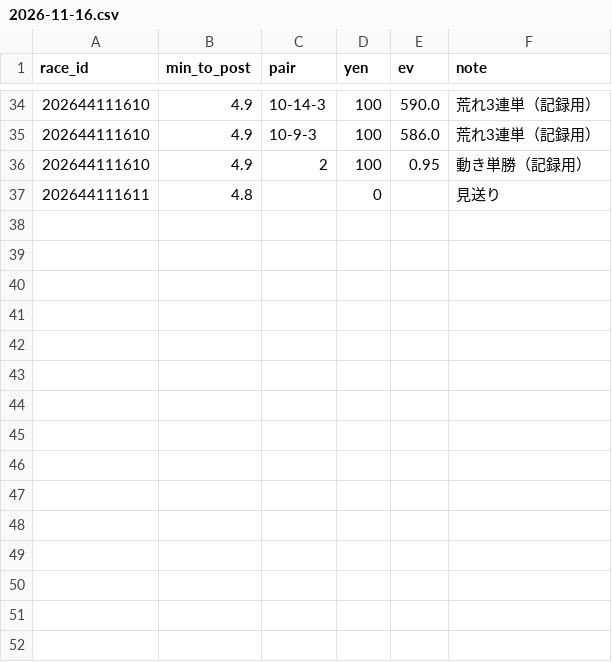
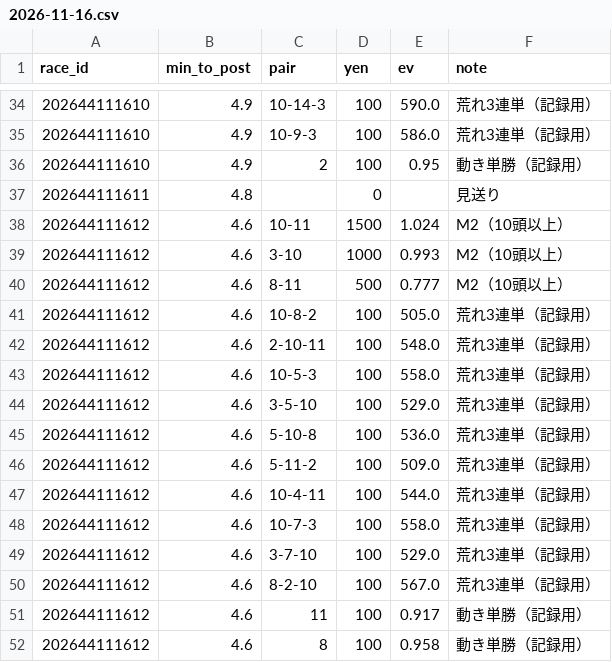
Before and after one commit to ojplmokn-rgb/boatrace-collect, a CSV file: keiba_preds/2026-11-16.csv, drawn as a sheet; only a part is shown, gaps mark what is left out.

```diff
--- a/keiba_preds/2026-11-16.csv
+++ b/keiba_preds/2026-11-16.csv
@@ -37 +37,16 @@
 202644111611,4.8,,0,,見送り
+202644111612,4.6,10-11,1500,1.024,M2（10頭以上）
+202644111612,4.6,3-10,1000,0.993,M2（10頭以上）
+202644111612,4.6,8-11,500,0.777,M2（10頭以上）
+202644111612,4.6,10-8-2,100,505.0,荒れ3連単（記録用）
+202644111612,4.6,2-10-11,100,548.0,荒れ3連単（記録用）
+202644111612,4.6,10-5-3,100,558.0,荒れ3連単（記録用）
+202644111612,4.6,3-5-10,100,529.0,荒れ3連単（記録用）
+202644111612,4.6,5-10-8,100,536.0,荒れ3連単（記録用）
+202644111612,4.6,5-11-2,100,509.0,荒れ3連単（記録用）
+202644111612,4.6,10-4-11,100,544.0,荒れ3連単（記録用）
+202644111612,4.6,10-7-3,100,558.0,荒れ3連単（記録用）
+202644111612,4.6,3-7-10,100,529.0,荒れ3連単（記録用）
+202644111612,4.6,8-2-10,100,567.0,荒れ3連単（記録用）
+202644111612,4.6,11,100,0.917,動き単勝（記録用）
+202644111612,4.6,8,100,0.958,動き単勝（記録用）
```
